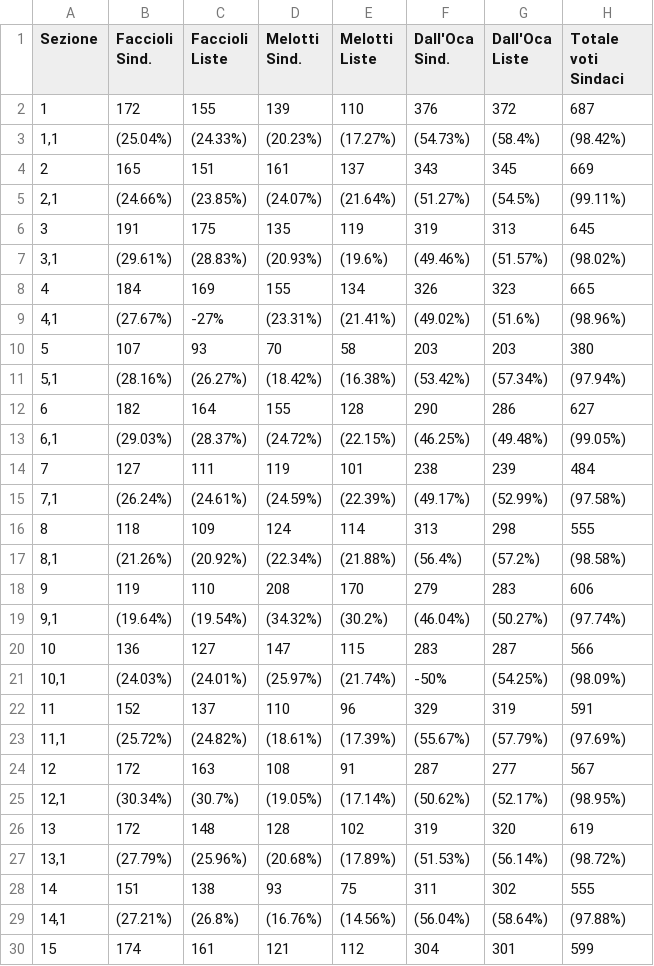
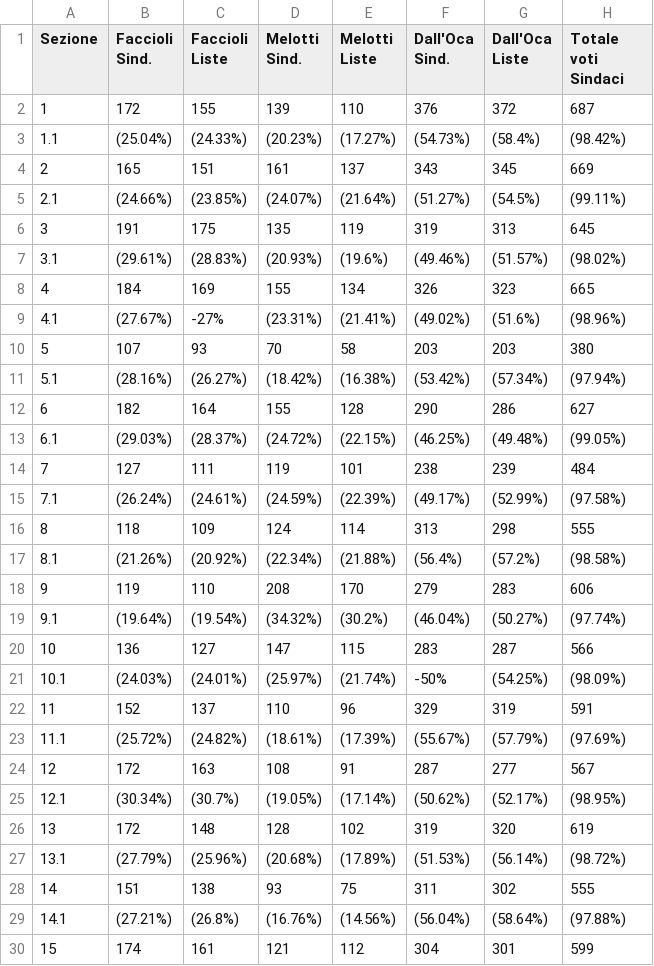
Before and after one commit to Smaldy/ElectionTellerBot, a CSV file: progettoBot/Elezioni_Villafraan.csv, drawn as a sheet; only a part is shown; the diff covers the shown part only; the diff names each change by its address in the sheet, - before the commit and + after, or states it on an @@ line.

```diff
--- a/progettoBot/Elezioni_Villafraan.csv
+++ b/progettoBot/Elezioni_Villafraan.csv
-A3 (Sezione): 1,1
+A3 (Sezione): 1.1
-A5 (Sezione): 2,1
+A5 (Sezione): 2.1
-A7 (Sezione): 3,1
+A7 (Sezione): 3.1
-A9 (Sezione): 4,1
+A9 (Sezione): 4.1
-A11 (Sezione): 5,1
+A11 (Sezione): 5.1
-A13 (Sezione): 6,1
+A13 (Sezione): 6.1
-A15 (Sezione): 7,1
+A15 (Sezione): 7.1
-A17 (Sezione): 8,1
+A17 (Sezione): 8.1
-A19 (Sezione): 9,1
+A19 (Sezione): 9.1
-A21 (Sezione): 10,1
+A21 (Sezione): 10.1
-A23 (Sezione): 11,1
+A23 (Sezione): 11.1
-A25 (Sezione): 12,1
+A25 (Sezione): 12.1
-A27 (Sezione): 13,1
+A27 (Sezione): 13.1
-A29 (Sezione): 14,1
+A29 (Sezione): 14.1
```
Also changed, not shown: 14 edited cells elsewhere in this file, 2 other files.
